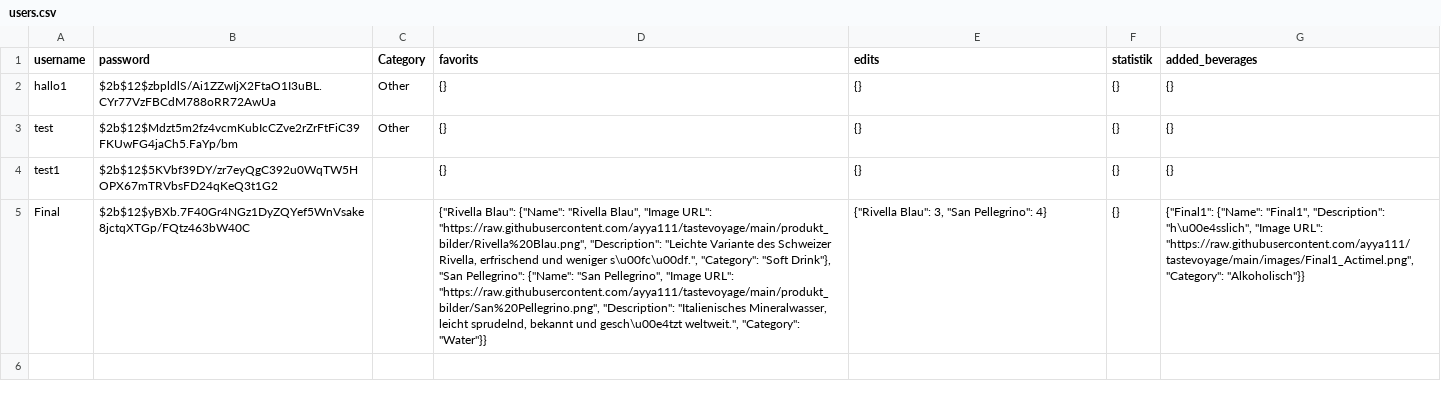
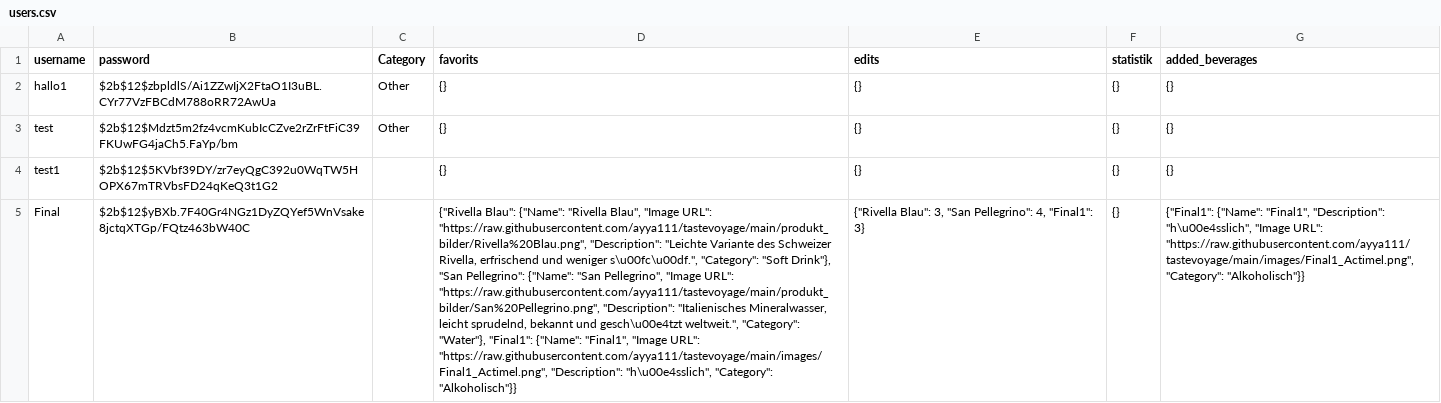
Before and after one commit to ayya111/tastevoyage, a CSV file: users.csv, drawn as a sheet; the diff names each change by its address in the sheet, - before the commit and + after, or states it on an @@ line.

Commit message:
update file

```diff
--- a/users.csv
+++ b/users.csv
-D5 (favorits): …weltweit.", "Category": "Water"}}
+D5 (favorits): …weltweit.", "Category": "Water"}, "Final1": {"Name": "Final1", "Image URL": "https://raw.githubusercontent.com/ayya111/tastevoyage/main/images/Final1_Actimel.png", "Description": "h\u00e4sslich", "Category": "Alkoholisch"}}
-E5 (edits): …"San Pellegrino": 4}
+E5 (edits): …"San Pellegrino": 4, "Final1": 3}
```
